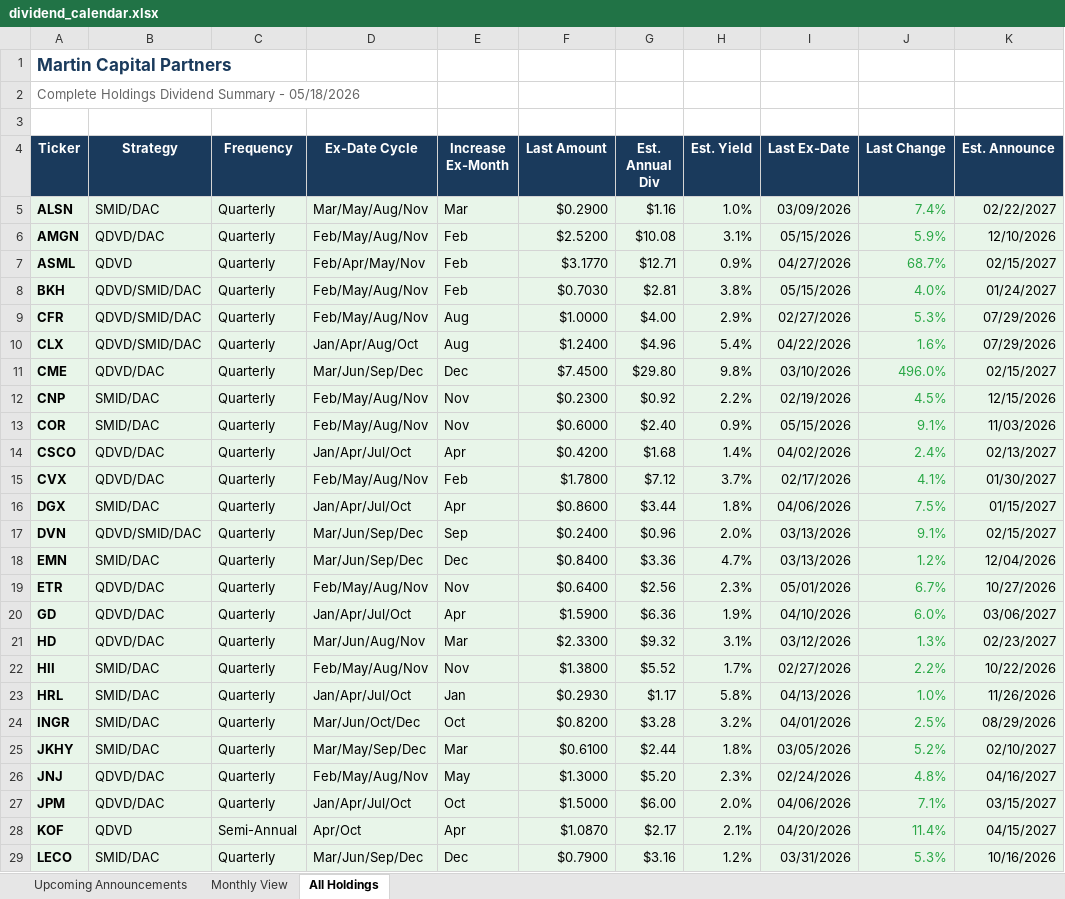
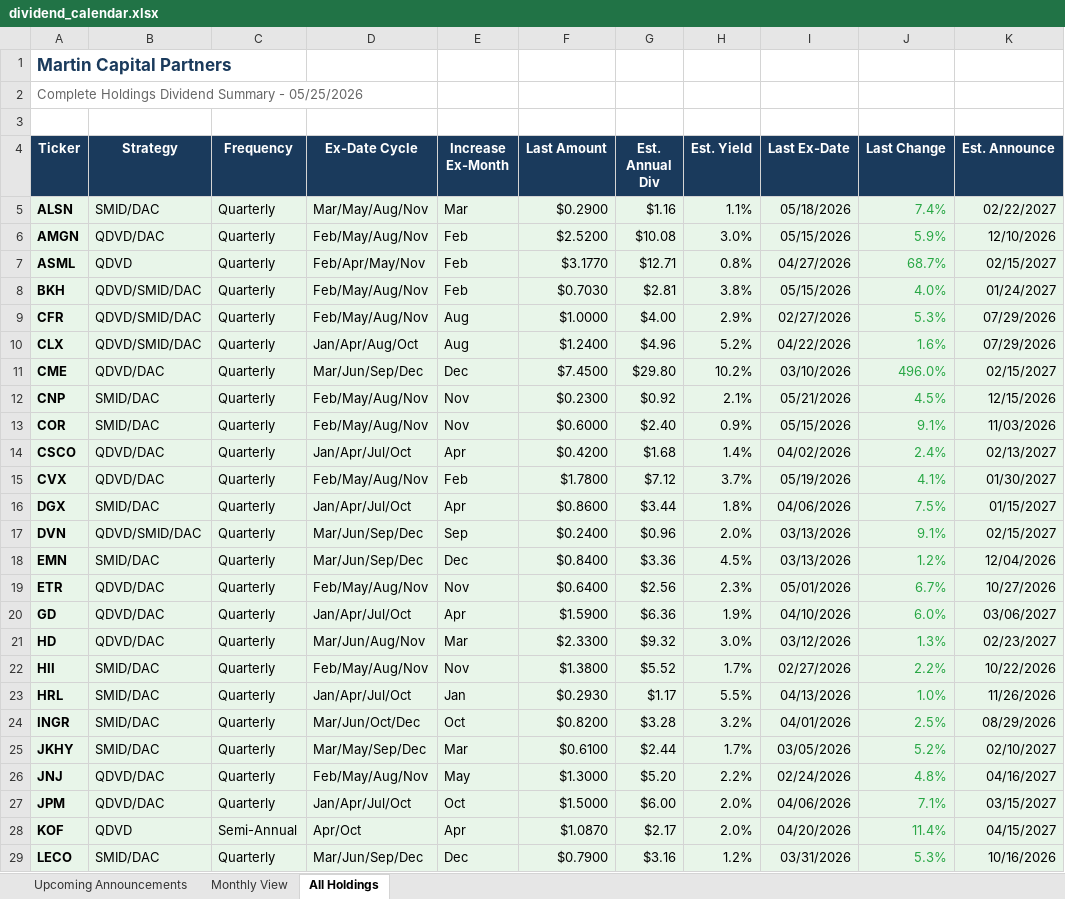
Before and after one commit to ryansadair/mcp-dashboard, an Excel workbook: data/dividend_calendar.xlsx, sheet All Holdings, drawn as a sheet; only a part is shown; values as stored, in another font and other column widths than the file's, no borders; the diff covers the shown part only; the diff names each change by its address in the sheet, - before the commit and + after, or states it on an @@ line.

```diff
--- a/data/dividend_calendar.xlsx (sheet All Holdings)
+++ b/data/dividend_calendar.xlsx (sheet All Holdings)
-A2 (Ticker): …Summary - 05/18/2026
+A2 (Ticker): …Summary - 05/25/2026
-H5 (Est. Yield): 1.0%
+H5 (Est. Yield): 1.1%
-I5 (Last Ex-Date): 03/09/2026
+I5 (Last Ex-Date): 05/18/2026
-H6 (Est. Yield): 3.1%
+H6 (Est. Yield): 3.0%
-H7 (Est. Yield): 0.9%
+H7 (Est. Yield): 0.8%
-H10 (Est. Yield): 5.4%
+H10 (Est. Yield): 5.2%
-H11 (Est. Yield): 9.8%
+H11 (Est. Yield): 10.2%
-H12 (Est. Yield): 2.2%
+H12 (Est. Yield): 2.1%
-I12 (Last Ex-Date): 02/19/2026
+I12 (Last Ex-Date): 05/21/2026
-I15 (Last Ex-Date): 02/17/2026
+I15 (Last Ex-Date): 05/19/2026
-H18 (Est. Yield): 4.7%
+H18 (Est. Yield): 4.5%
-H21 (Est. Yield): 3.1%
+H21 (Est. Yield): 3.0%
-H23 (Est. Yield): 5.8%
+H23 (Est. Yield): 5.5%
-H25 (Est. Yield): 1.8%
+H25 (Est. Yield): 1.7%
-H26 (Est. Yield): 2.3%
+H26 (Est. Yield): 2.2%
-H28 (Est. Yield): 2.1%
+H28 (Est. Yield): 2.0%
```
Also changed, not shown: 23 edited cells elsewhere in this sheet, sheet Upcoming Announcements, sheet Monthly View.
